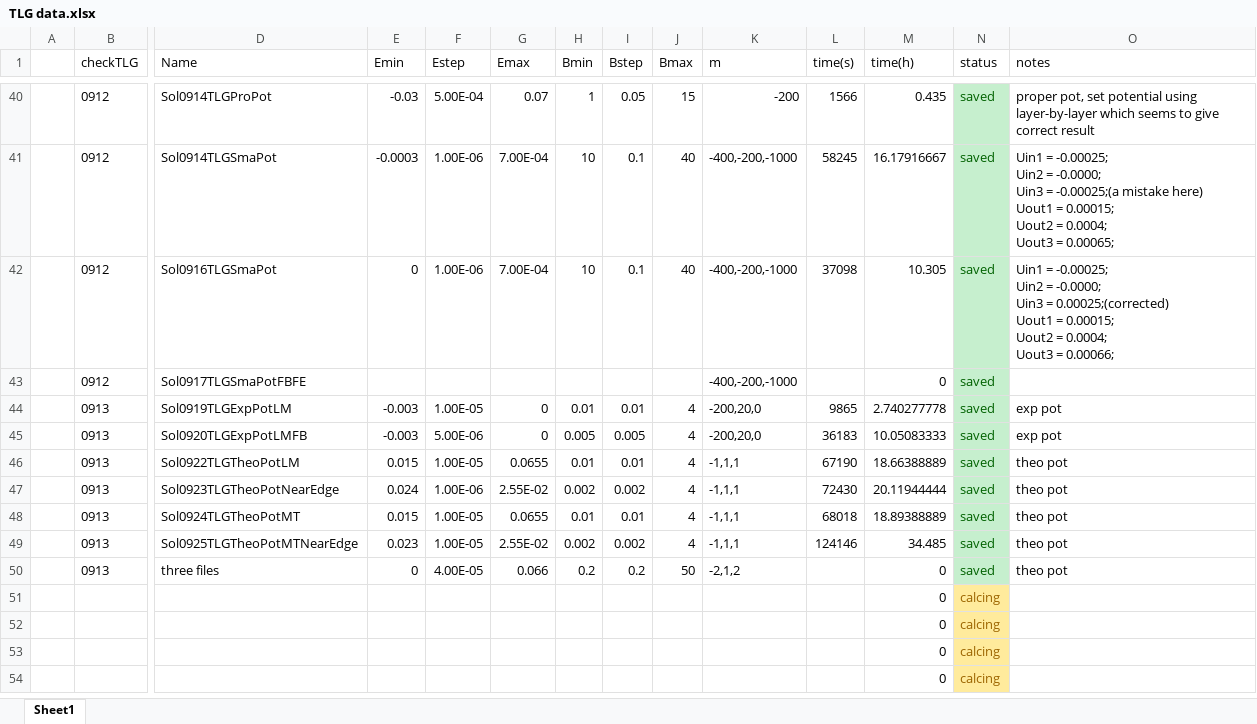
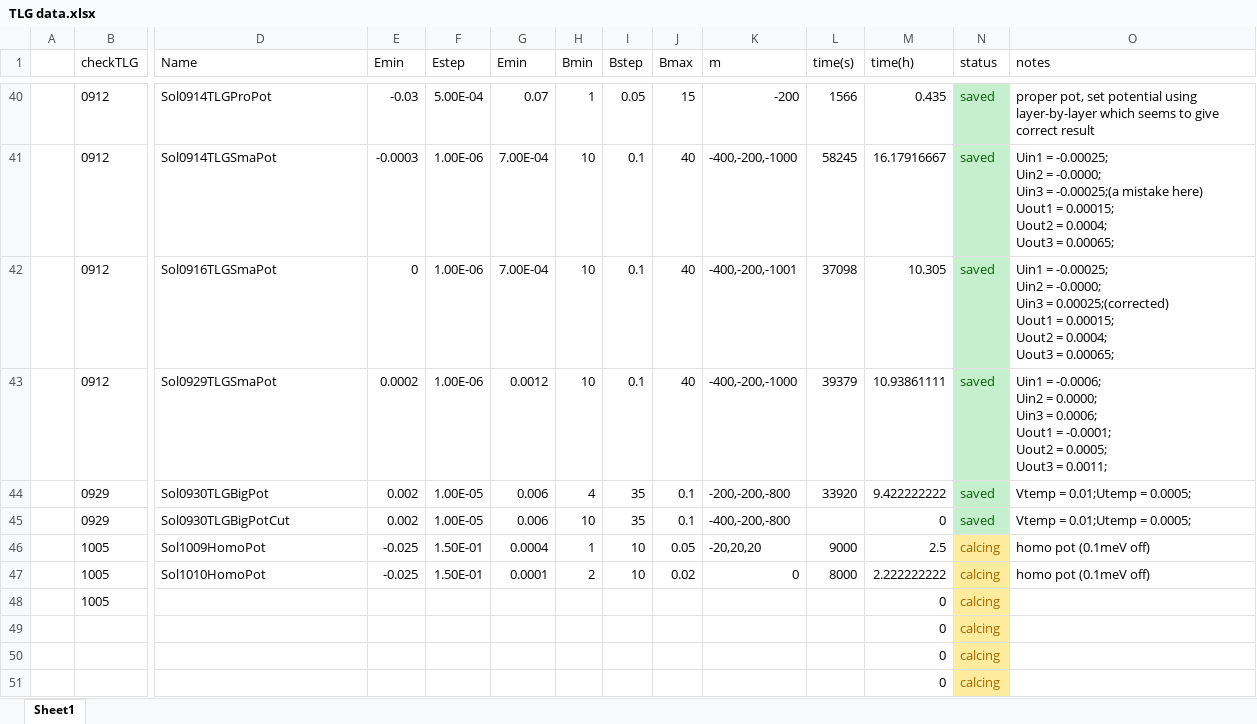
Before and after one commit to QDLatIIIS/GQDProject, an Excel workbook: TLGAnalyticTheory/data/MMAdata/TLG data.xlsx, sheet Sheet1, drawn as a sheet; only a part is shown, gaps mark what is left out; the shorter side is filled out with more unchanged rows; values as stored, in another font and other column widths than the file's, no borders; removed rows and columns are numbered as before the commit, all else as after; rows hold the shown columns only; ↵ is a line break in a cell; the diff covers the shown part only; the diff names each change by its address in the sheet, - before the commit and + after, or states it on an @@ line.

Commit message:
Update dat
from 159
SmaPot and HomoPot

```diff
--- a/TLGAnalyticTheory/data/MMAdata/TLG data.xlsx (sheet Sheet1)
+++ b/TLGAnalyticTheory/data/MMAdata/TLG data.xlsx (sheet Sheet1)
-G1: Emax
+G1: Emin
-K42 (m): -400,-200,-1000
+K42 (m): -400,-200,-1001
-O42 (notes): …Uout3 = 0.00066;
+O42 (notes): …Uout3 = 0.00065;
-row 43:  | 0912 | Sol0917TLGSmaPotFBFE |  |  |  |  |  |  | -400,-200,-1000 |  | 0 | saved
-row 44:  | 0913 | Sol0919TLGExpPotLM | -0.003 | 1.00E-05 | 0 | 0.01 | 0.01 | 4 | -200,20,0 | 9865 | 2.740277778 | saved | exp pot
-row 45:  | 0913 | Sol0920TLGExpPotLMFB | -0.003 | 5.00E-06 | 0 | 0.005 | 0.005 | 4 | -200,20,0 | 36183 | 10.05083333 | saved | exp pot
-row 46:  | 0913 | Sol0922TLGTheoPotLM | 0.015 | 1.00E-05 | 0.0655 | 0.01 | 0.01 | 4 | -1,1,1 | 67190 | 18.66388889 | saved | theo pot
-row 47:  | 0913 | Sol0923TLGTheoPotNearEdge | 0.024 | 1.00E-06 | 2.55E-02 | 0.002 | 0.002 | 4 | -1,1,1 | 72430 | 20.11944444 | saved | theo pot
-row 48:  | 0913 | Sol0924TLGTheoPotMT | 0.015 | 1.00E-05 | 0.0655 | 0.01 | 0.01 | 4 | -1,1,1 | 68018 | 18.89388889 | saved | theo pot
-row 49:  | 0913 | Sol0925TLGTheoPotMTNearEdge | 0.023 | 1.00E-05 | 2.55E-02 | 0.002 | 0.002 | 4 | -1,1,1 | 124146 | 34.485 | saved | theo pot
-row 50:  | 0913 | three files | 0 | 4.00E-05 | 0.066 | 0.2 | 0.2 | 50 | -2,1,2 |  | 0 | saved | theo pot
+row 43:  | 0912 | Sol0929TLGSmaPot | 0.0002 | 1.00E-06 | 0.0012 | 10 | 0.1 | 40 | -400,-200,-1000 | 39379 | 10.93861111 | saved | Uin1 = -0.0006; ↵ Uin2 = 0.0000; ↵ Uin3 = 0.0006; ↵ Uout1 = -0.0001; ↵ Uout2 = 0.0005; ↵ Uout3 = 0.0011;
+row 44:  | 0929 | Sol0930TLGBigPot | 0.002 | 1.00E-05 | 0.006 | 4 | 35 | 0.1 | -200,-200,-800 | 33920 | 9.422222222 | saved | Vtemp = 0.01;Utemp = 0.0005;
+row 45:  | 0929 | Sol0930TLGBigPotCut | 0.002 | 1.00E-05 | 0.006 | 10 | 35 | 0.1 | -400,-200,-800 |  | 0 | saved | Vtemp = 0.01;Utemp = 0.0005;
+row 46:  | 1005 | Sol1009HomoPot | -0.025 | 1.50E-01 | 0.0004 | 1 | 10 | 0.05 | -20,20,20 | 9000 | 2.5 | calcing | homo pot (0.1meV off)
+row 47:  | 1005 | Sol1010HomoPot | -0.025 | 1.50E-01 | 0.0001 | 2 | 10 | 0.02 | 0 | 8000 | 2.222222222 | calcing | homo pot (0.1meV off)
+row 48:  | 1005 |  |  |  |  |  |  |  |  |  | 0 | calcing
```
Also changed, not shown: 21 added rows and 18 removed rows elsewhere in this sheet, formulas that keep their value, 8 other files.
